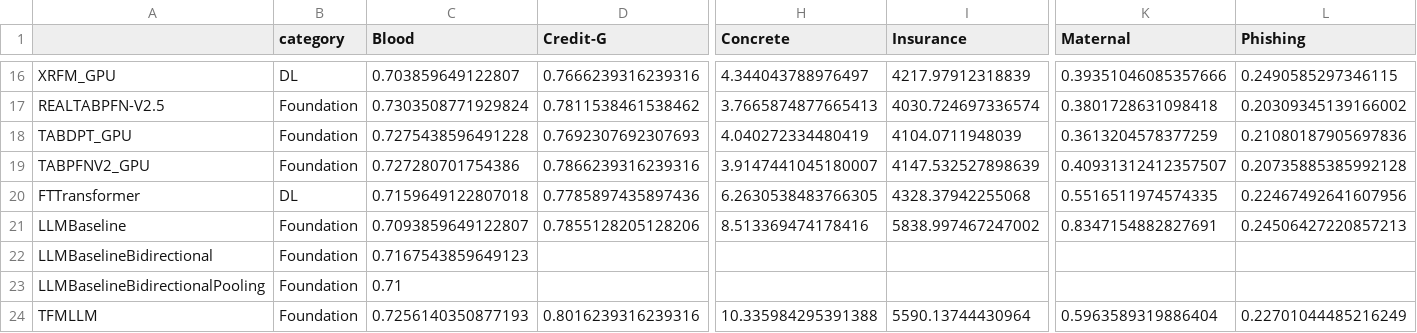
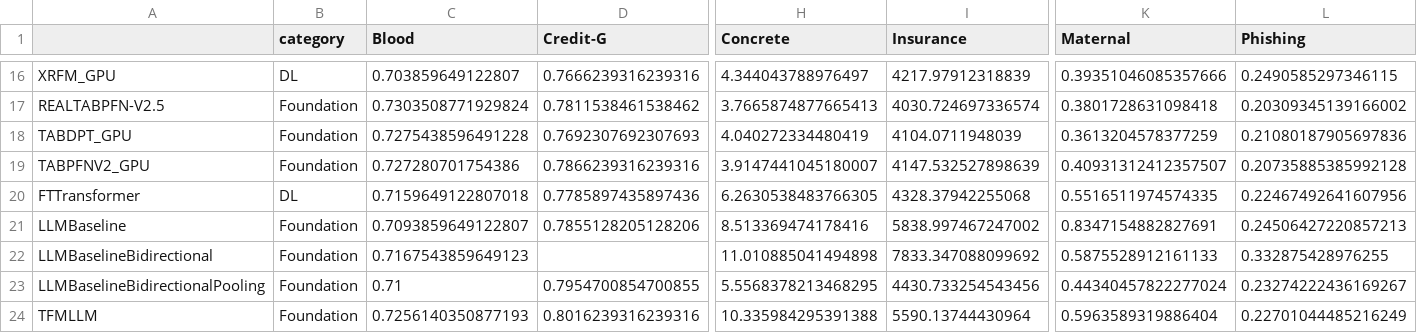
Before and after one commit to Cheol-Will/tabular-llm-adaptation, a CSV file: experiment/evals/260323/csv/main_table_tuned_ensemble_full.csv, drawn as a sheet; only a part is shown, gaps mark what is left out; the diff names each change by its address in the sheet, - before the commit and + after, or states it on an @@ line.

```diff
--- a/experiment/evals/260323/csv/main_table_tuned_ensemble_full.csv
+++ b/experiment/evals/260323/csv/main_table_tuned_ensemble_full.csv
-H22 (Concrete): (empty)
+H22 (Concrete): 11.010885041494898
-I22 (Insurance): (empty)
+I22 (Insurance): 7833.347088099692
-K22 (Maternal): (empty)
+K22 (Maternal): 0.5875528912161133
-L22 (Phishing): (empty)
+L22 (Phishing): 0.332875428976255
-D23 (Credit-G): (empty)
+D23 (Credit-G): 0.7954700854700855
-H23 (Concrete): (empty)
+H23 (Concrete): 5.5568378213468295
-I23 (Insurance): (empty)
+I23 (Insurance): 4430.733254543456
-K23 (Maternal): (empty)
+K23 (Maternal): 0.44340457822277024
-L23 (Phishing): (empty)
+L23 (Phishing): 0.23274222436169267
```
Also changed, not shown: experiment/evals/260323/csv/main_table_default_full.csv, experiment/evals/260323/csv/main_table_default_subset.csv, 35 other files.
